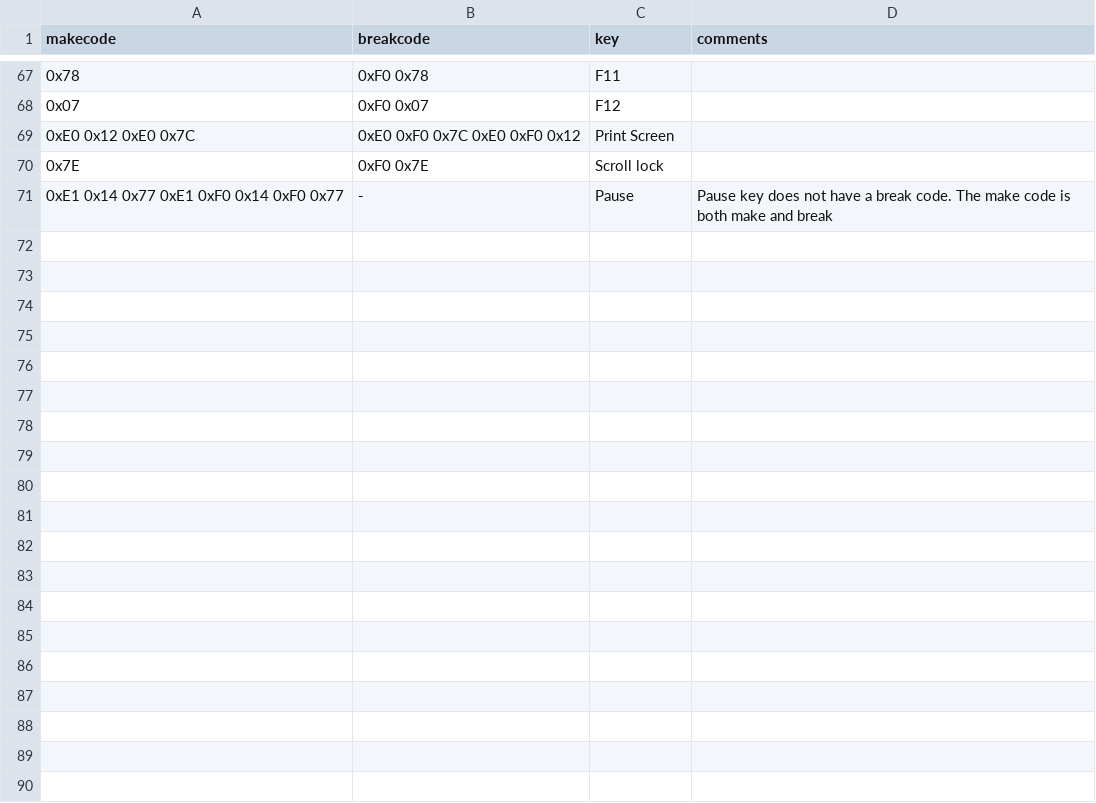
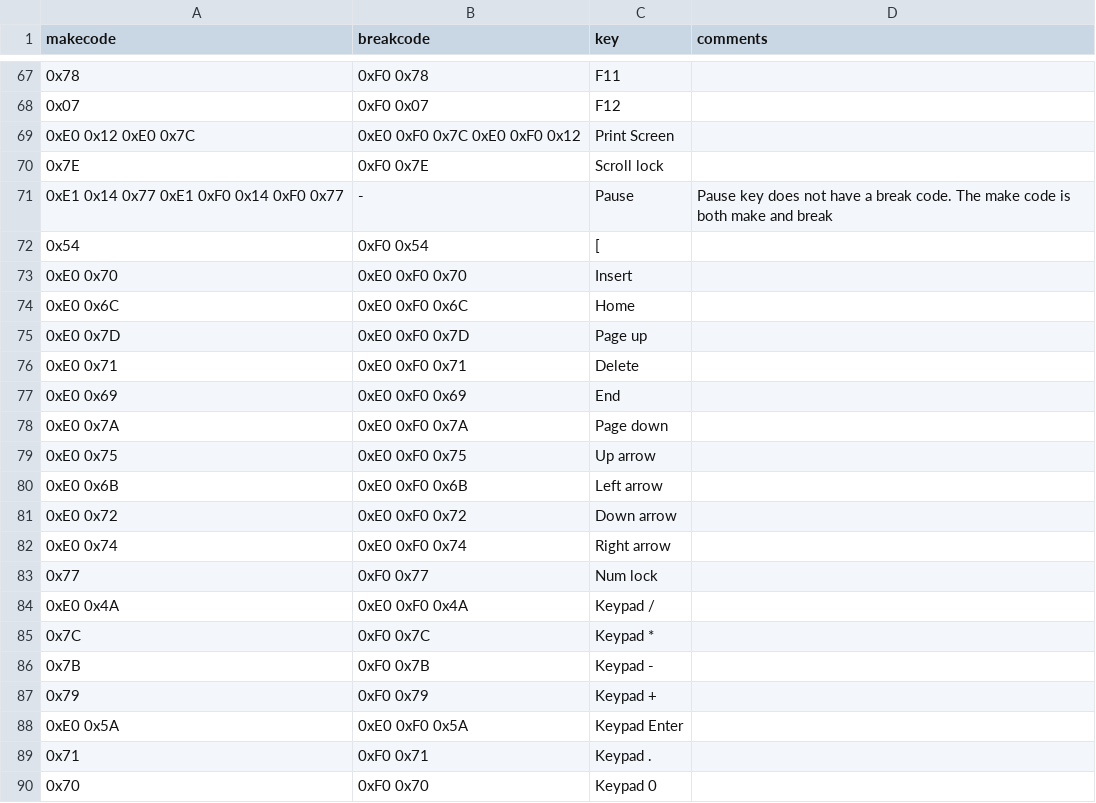
Before and after one commit to joncampbell123/a-pile-of-documentation, a CSV file: tables/keyboard/ibm/ibm-keyboard-scan-code-2--hackipedia-org--hackipedia-8042-keyboard-kscset2.csv, drawn as a sheet; only a part is shown, gaps mark what is left out; the diff covers the shown part only.

Commit message:
more

```diff
--- a/tables/keyboard/ibm/ibm-keyboard-scan-code-2--hackipedia-org--hackipedia-8042-keyboard-kscset2.csv
+++ b/tables/keyboard/ibm/ibm-keyboard-scan-code-2--hackipedia-org--hackipedia-8042-keyboard-kscset2.csv
@@ -71 +71,20 @@ makecode,breakcode,key,comments
 0xE1 0x14 0x77 0xE1 0xF0 0x14 0xF0 0x77,-,Pause,"Pause key does not have a break code. The make code is both make and break"
+0x54,0xF0 0x54,[,
+0xE0 0x70,0xE0 0xF0 0x70,Insert,
+0xE0 0x6C,0xE0 0xF0 0x6C,Home,
+0xE0 0x7D,0xE0 0xF0 0x7D,Page up,
+0xE0 0x71,0xE0 0xF0 0x71,Delete,
+0xE0 0x69,0xE0 0xF0 0x69,End,
+0xE0 0x7A,0xE0 0xF0 0x7A,Page down,
+0xE0 0x75,0xE0 0xF0 0x75,Up arrow,
+0xE0 0x6B,0xE0 0xF0 0x6B,Left arrow,
+0xE0 0x72,0xE0 0xF0 0x72,Down arrow,
+0xE0 0x74,0xE0 0xF0 0x74,Right arrow,
+0x77,0xF0 0x77,Num lock,
+0xE0 0x4A,0xE0 0xF0 0x4A,Keypad /,
+0x7C,0xF0 0x7C,Keypad *,
+0x7B,0xF0 0x7B,Keypad -,
+0x79,0xF0 0x79,Keypad +,
+0xE0 0x5A,0xE0 0xF0 0x5A,Keypad Enter,
+0x71,0xF0 0x71,Keypad .,
+0x70,0xF0 0x70,Keypad 0,
```
Also changed, not shown: 15 added rows elsewhere in this file.
